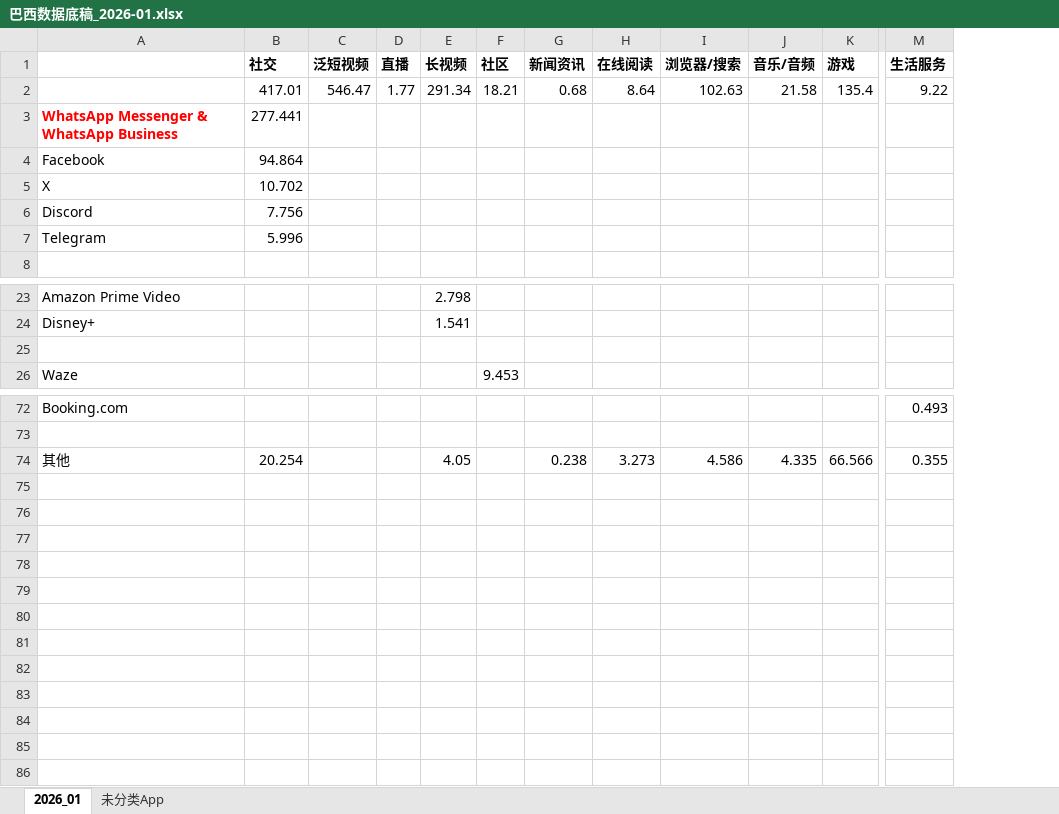
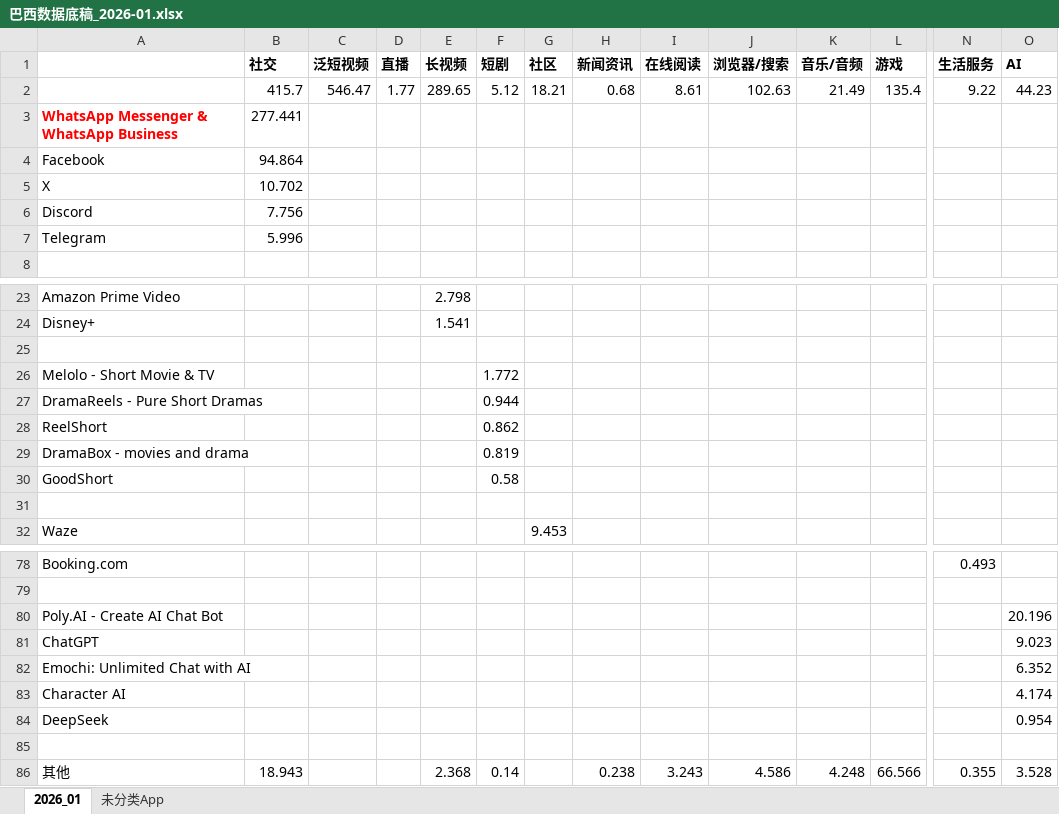
Before and after one commit to huangxindi2002-cmyk/data-auto, an Excel workbook: docs/data/巴西数据底稿_2026-01.xlsx, sheet 2026_01, drawn as a sheet; only a part is shown, gaps mark what is left out; values as stored, in another font and other column widths than the file's, no borders; addresses are those after the commit; rows hold the shown columns only; the diff names each change by its address in the sheet, - before the commit and + after, or states it on an @@ line.

```diff
--- a/docs/data/巴西数据底稿_2026-01.xlsx (sheet 2026_01)
+++ b/docs/data/巴西数据底稿_2026-01.xlsx (sheet 2026_01)
+column F (短剧), row 2: 5.12; row 86: 0.14
+column O (AI), row 2: 44.23; row 86: 3.528
-B2 (社交): 417.01
+B2 (社交): 415.7
-E2 (长视频): 291.34
+E2 (长视频): 289.65
-I2 (在线阅读): 8.64
+I2 (在线阅读): 8.61
-K2 (音乐/音频): 21.58
+K2 (音乐/音频): 21.49
+row 25: (empty)
+row 26: Melolo - Short Movie & TV |  |  |  |  | 1.772
+row 27: DramaReels - Pure Short Dramas |  |  |  |  | 0.944
+row 28: ReelShort |  |  |  |  | 0.862
+row 29: DramaBox - movies and drama |  |  |  |  | 0.819
+row 30: GoodShort |  |  |  |  | 0.58
+row 80: Poly.AI - Create AI Chat Bot |  |  |  |  |  |  |  |  |  |  |  |  | 20.196
+row 81: ChatGPT |  |  |  |  |  |  |  |  |  |  |  |  | 9.023
+row 82: Emochi: Unlimited Chat with AI |  |  |  |  |  |  |  |  |  |  |  |  | 6.352
+row 83: Character AI |  |  |  |  |  |  |  |  |  |  |  |  | 4.174
+row 84: DeepSeek |  |  |  |  |  |  |  |  |  |  |  |  | 0.954
+row 85: (empty)
-B86 (社交): 20.254
+B86 (社交): 18.943
-E86 (长视频): 4.05
+E86 (长视频): 2.368
-I86 (在线阅读): 3.273
+I86 (在线阅读): 3.243
-K86 (音乐/音频): 4.335
+K86 (音乐/音频): 4.248
```
Also changed, not shown: sheet 未分类App, 1 other file.
